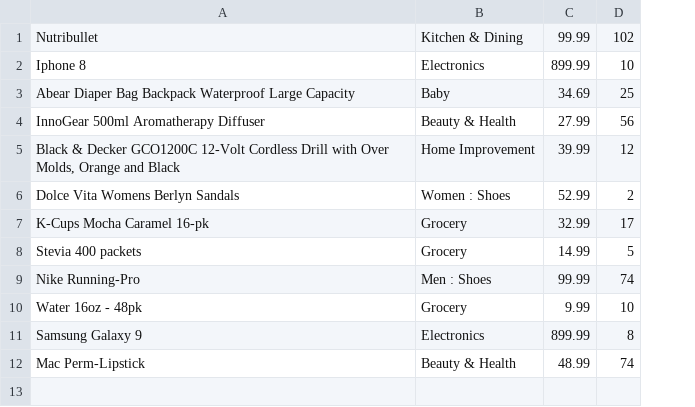
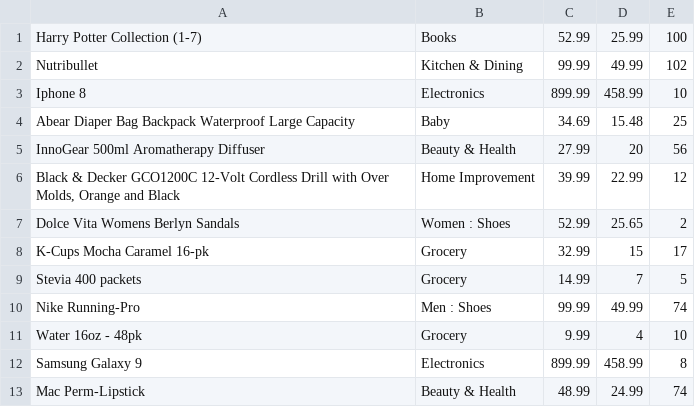
Before and after one commit to marmada/bamazon, a CSV file: bamazon_catalogue.csv, drawn as a sheet; addresses are those after the commit; the diff names each change by its address in the sheet, - before the commit and + after, or states it on an @@ line.

```diff
--- a/bamazon_catalogue.csv
+++ b/bamazon_catalogue.csv
+column D, rows 2-13: 49.99 | 458.99 | 15.48 | 20 | 22.99 | 25.65 | 15 | 7 | 49.99 | 4 | 458.99 | 24.99
+row 1: Harry Potter Collection (1-7) | Books | 52.99 | 25.99 | 100
```
Also changed, not shown: 3 other files.
